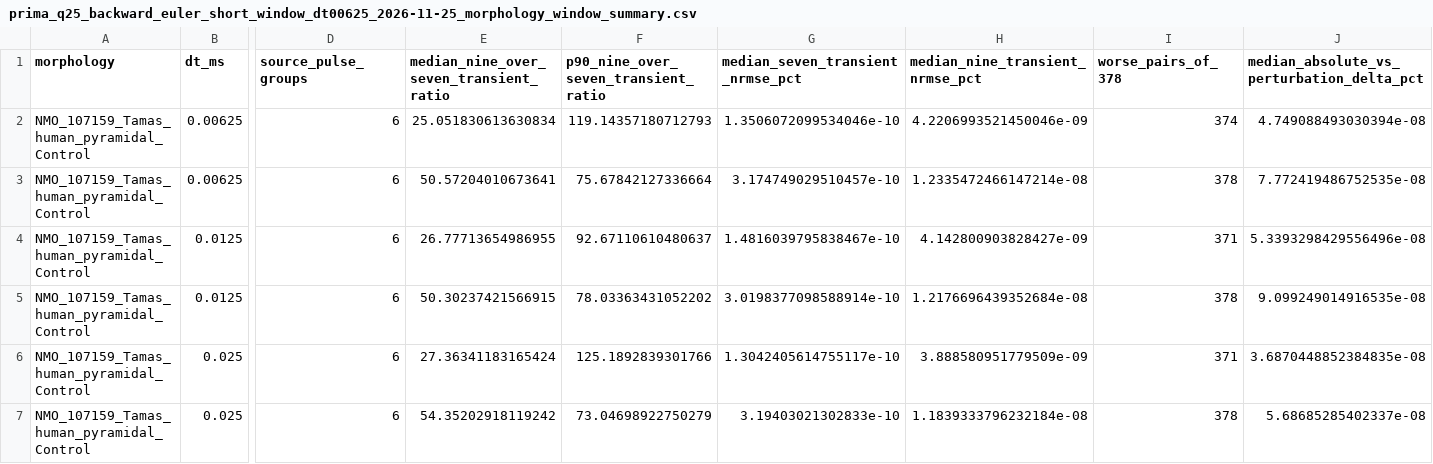
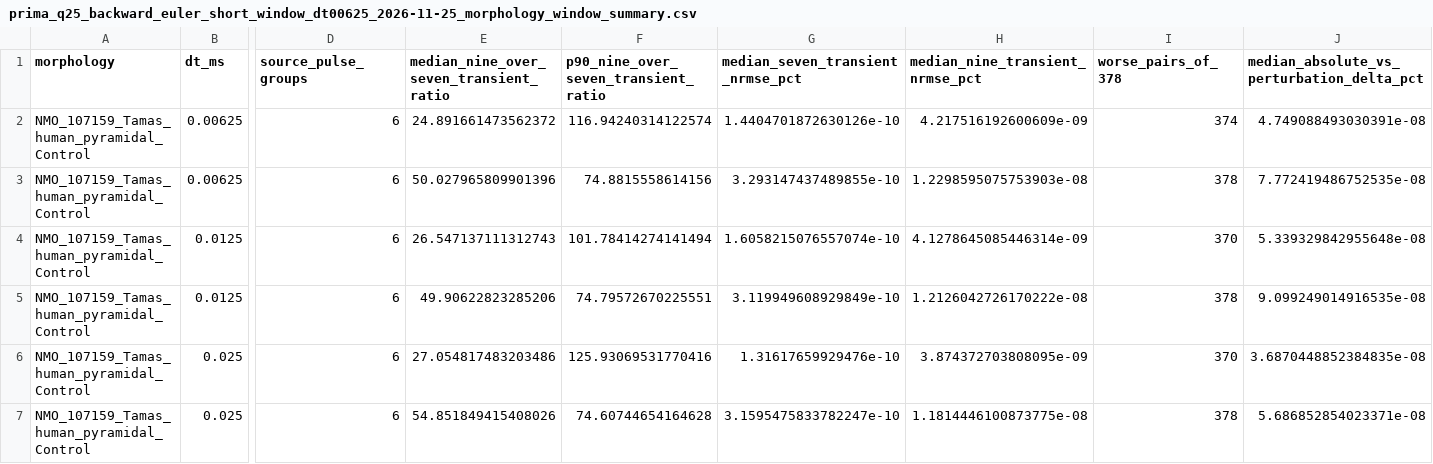
Before and after one commit to Nolane-x/Nghien-cuu, a CSV file: amsn-core/results/prima_q25_backward_euler_short_window_dt00625_2026-11-25_morphology_window_summary.csv, drawn as a sheet; only a part is shown, gaps mark what is left out; the diff covers the shown part only; the diff names each change by its address in the sheet, - before the commit and + after, or states it on an @@ line.

```diff
--- a/amsn-core/results/prima_q25_backward_euler_short_window_dt00625_2026-11-25_morphology_window_summary.csv
+++ b/amsn-core/results/prima_q25_backward_euler_short_window_dt00625_2026-11-25_morphology_window_summary.csv
-E2: 25.051830613630834
+E2: 24.891661473562372
-F2: 119.14357180712793
+F2: 116.94240314122574
-G2 (median_seven_transient_nrmse_pct): 1.3506072099534046e-10
+G2 (median_seven_transient_nrmse_pct): 1.4404701872630126e-10
-H2 (median_nine_transient_nrmse_pct): 4.2206993521450046e-09
+H2 (median_nine_transient_nrmse_pct): 4.217516192600609e-09
-J2: 4.749088493030394e-08
+J2: 4.749088493030391e-08
-E3: 50.57204010673641
+E3: 50.027965809901396
-F3: 75.67842127336664
+F3: 74.8815558614156
-G3 (median_seven_transient_nrmse_pct): 3.174749029510457e-10
+G3 (median_seven_transient_nrmse_pct): 3.293147437489855e-10
-H3 (median_nine_transient_nrmse_pct): 1.2335472466147214e-08
+H3 (median_nine_transient_nrmse_pct): 1.2298595075753903e-08
-E4: 26.77713654986955
+E4: 26.547137111312743
-F4: 92.67110610480637
+F4: 101.78414274141494
-G4 (median_seven_transient_nrmse_pct): 1.4816039795838467e-10
+G4 (median_seven_transient_nrmse_pct): 1.6058215076557074e-10
-H4 (median_nine_transient_nrmse_pct): 4.142800903828427e-09
+H4 (median_nine_transient_nrmse_pct): 4.1278645085446314e-09
-I4 (worse_pairs_of_378): 371
+I4 (worse_pairs_of_378): 370
-J4: 5.3393298429556496e-08
+J4: 5.339329842955648e-08
-E5: 50.30237421566915
+E5: 49.90622823285206
-F5: 78.03363431052202
+F5: 74.79572670225551
-G5 (median_seven_transient_nrmse_pct): 3.0198377098588914e-10
+G5 (median_seven_transient_nrmse_pct): 3.119949608929849e-10
-H5 (median_nine_transient_nrmse_pct): 1.2176696439352684e-08
+H5 (median_nine_transient_nrmse_pct): 1.2126042726170222e-08
-E6: 27.36341183165424
+E6: 27.054817483203486
-F6: 125.1892839301766
+F6: 125.93069531770416
-G6 (median_seven_transient_nrmse_pct): 1.3042405614755117e-10
+G6 (median_seven_transient_nrmse_pct): 1.31617659929476e-10
-H6 (median_nine_transient_nrmse_pct): 3.888580951779509e-09
+H6 (median_nine_transient_nrmse_pct): 3.874372703808095e-09
-I6 (worse_pairs_of_378): 371
+I6 (worse_pairs_of_378): 370
-E7: 54.35202918119242
+E7: 54.851849415408026
-F7: 73.04698922750279
+F7: 74.60744654164628
-G7 (median_seven_transient_nrmse_pct): 3.19403021302833e-10
+G7 (median_seven_transient_nrmse_pct): 3.1595475833782247e-10
-H7 (median_nine_transient_nrmse_pct): 1.1839333796232184e-08
+H7 (median_nine_transient_nrmse_pct): 1.1814446100873775e-08
-J7: 5.68685285402337e-08
+J7: 5.686852854023371e-08
```
Also changed, not shown: 65 edited cells elsewhere in this file, amsn-core/results/prima_q25_backward_euler_short_window_dt00625_2026-11-25_hines_temporal_convergence.csv, amsn-core/results/prima_q25_backward_euler_short_window_dt00625_2026-11-25_hines_temporal_convergence_summary.csv, 4 other files.
